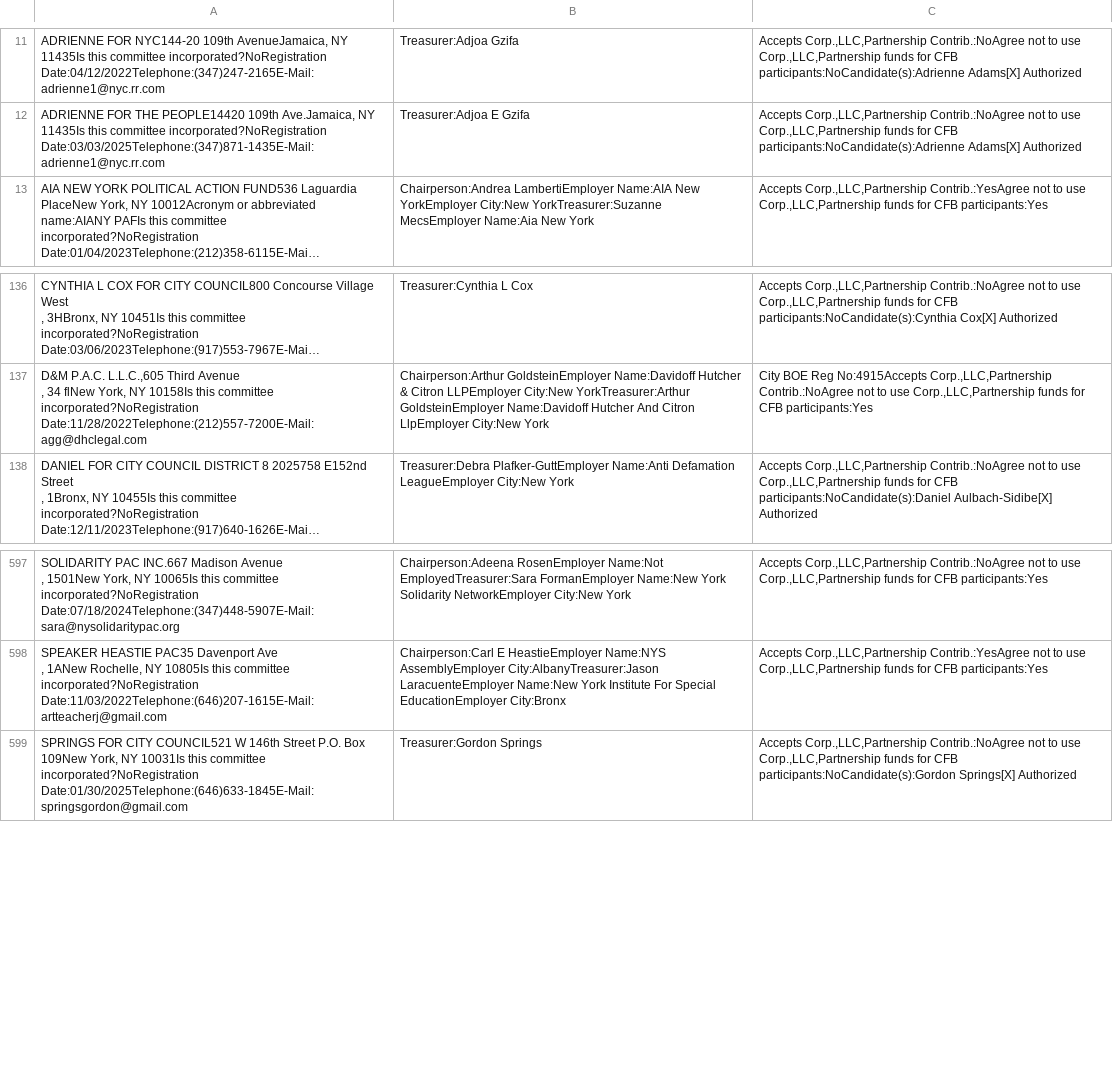
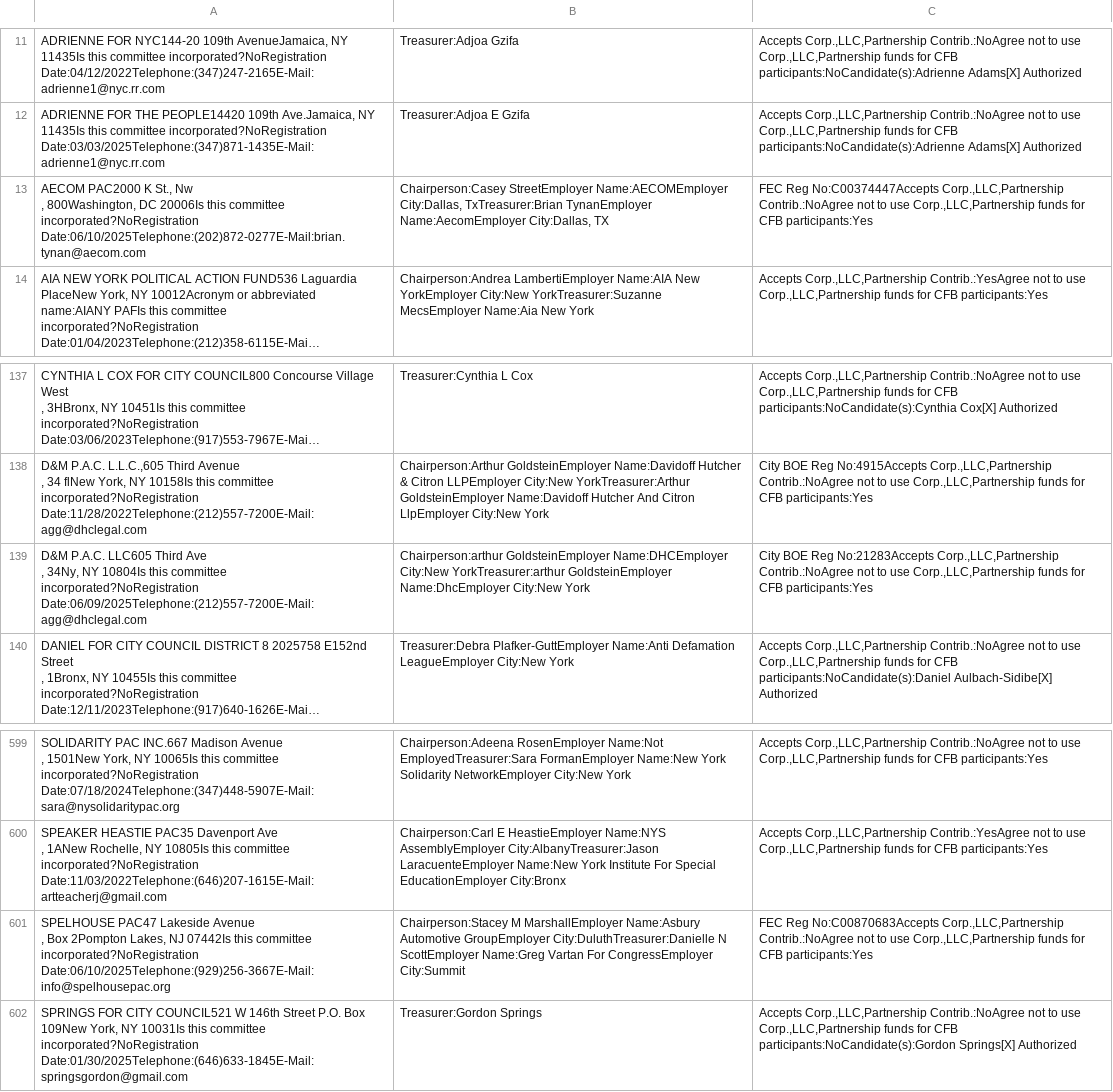
Before and after one commit to fedex1/campaign-tracker, a CSV file: nyccfb_info_public_reports_pclt_25.htm.csv, drawn as a sheet; only a part is shown, gaps mark what is left out; long unchanged cells end in …; ↵ is a line break in a cell; the diff names each change by its address in the sheet, - before the commit and + after, or states it on an @@ line.

```diff
--- a/nyccfb_info_public_reports_pclt_25.htm.csv
+++ b/nyccfb_info_public_reports_pclt_25.htm.csv
+row 13: AECOM PAC2000 K St., Nw ↵ , 800Washington, DC 20006Is this committee incorporated?NoRegistration Date:06/10/2025Telephone:(202)872-0277E-Mail:brian.tynan@aecom.com | Chairperson:Casey StreetEmployer Name:AECOMEmployer City:Dallas, TxTreasurer:Brian TynanEmployer Name:AecomEmployer City:Dallas, TX | FEC Reg No:C00374447Accepts Corp.,LLC,Partnership Contrib.:NoAgree not to use Corp.,LLC,Partnership funds for CFB participants:Yes
+row 139: D&M P.A.C. LLC605 Third Ave ↵ , 34Ny, NY 10804Is this committee incorporated?NoRegistration Date:06/09/2025Telephone:(212)557-7200E-Mail:agg@dhclegal.com | Chairperson:arthur GoldsteinEmployer Name:DHCEmployer City:New YorkTreasurer:arthur GoldsteinEmployer Name:DhcEmployer City:New York | City BOE Reg No:21283Accepts Corp.,LLC,Partnership Contrib.:NoAgree not to use Corp.,LLC,Partnership funds for CFB participants:Yes
+row 601: SPELHOUSE PAC47 Lakeside Avenue ↵ , Box 2Pompton Lakes, NJ 07442Is this committee incorporated?NoRegistration Date:06/10/2025Telephone:(929)256-3667E-Mail:info@spelhousepac.org | Chairperson:Stacey M MarshallEmployer Name:Asbury Automotive GroupEmployer City:DuluthTreasurer:Danielle N ScottEmployer Name:Greg Vartan For CongressEmployer City:Summit | FEC Reg No:C00870683Accepts Corp.,LLC,Partnership Contrib.:NoAgree not to use Corp.,LLC,Partnership funds for CFB participants:Yes
```
Also changed, not shown: committees.csv, 1 other file.
